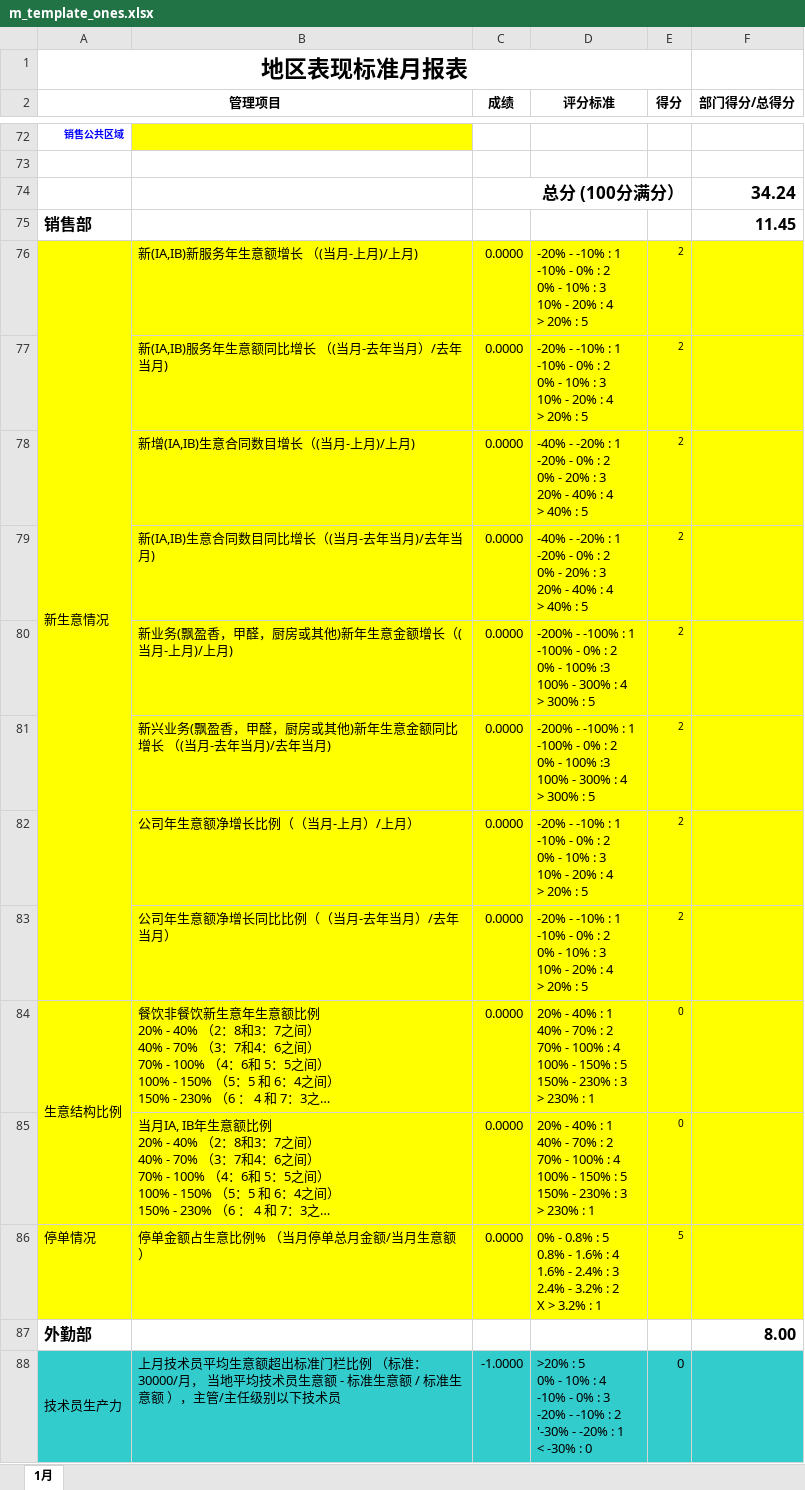
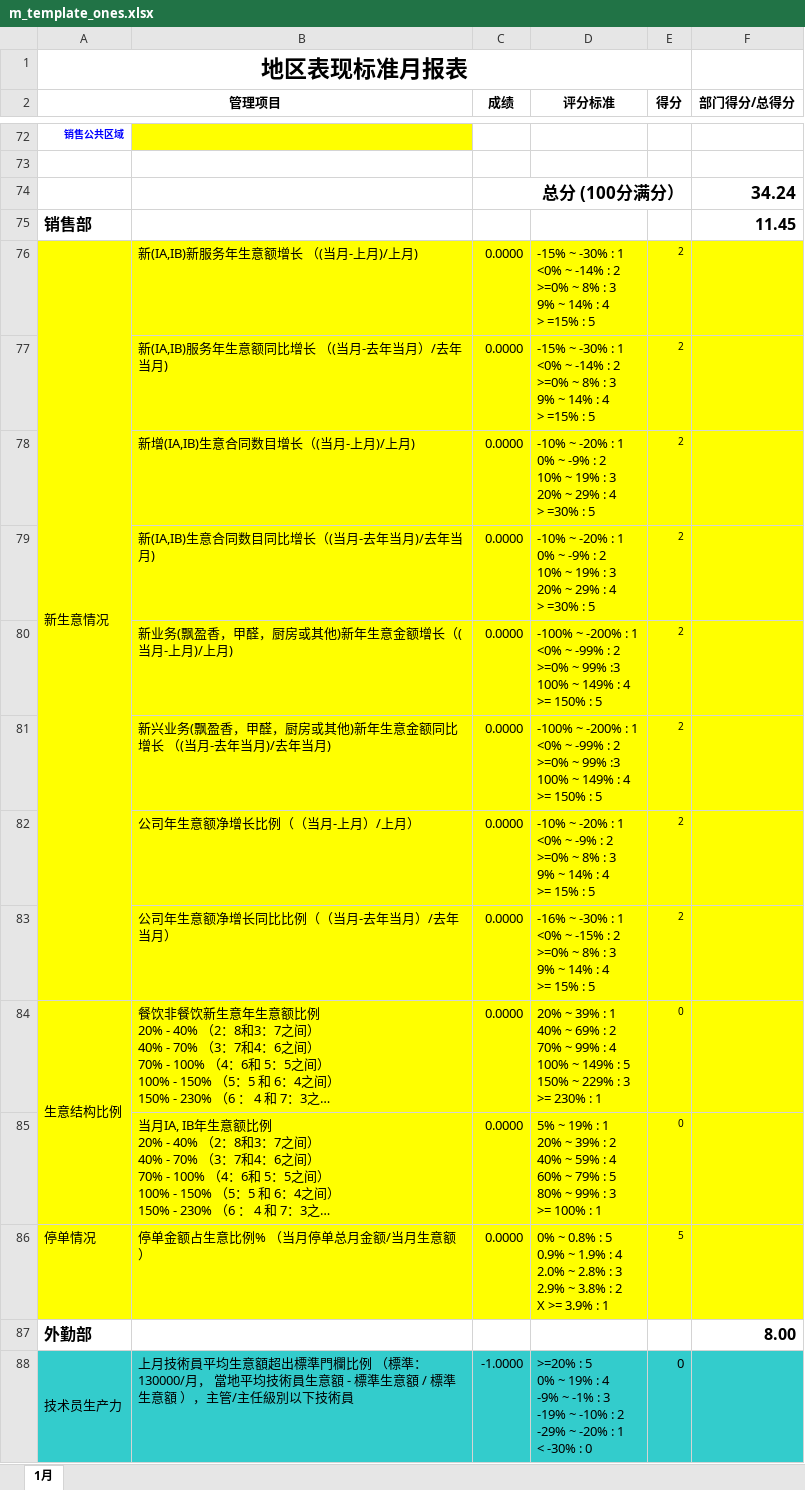
Before and after one commit to LBS-sws/Daily-Report_TW, an Excel workbook: protected/commands/template/m_template_ones.xlsx, sheet 1月, drawn as a sheet; only a part is shown, gaps mark what is left out; long unchanged cells end in …; values as stored, in another font and other column widths than the file's, no borders; charts and pictures not drawn; ↵ is a line break in a cell; the diff covers the shown part only; the diff names each change by its address in the sheet, - before the commit and + after, or states it on an @@ line.

```diff
--- a/protected/commands/template/m_template_ones.xlsx (sheet 1月)
+++ b/protected/commands/template/m_template_ones.xlsx (sheet 1月)
-D76:D77 (评分标准): -20% - -10% : 1 ↵ -10% - 0% : 2 ↵ 0% - 10% : 3 ↵ 10% - 20% : 4 ↵ > 20% : 5
+D76:D77 (评分标准): -15% ~ -30% : 1 ↵ <0% ~ -14% : 2 ↵ >=0% ~ 8% : 3 ↵ 9% ~ 14% : 4 ↵ > =15% : 5
-D78:D79 (评分标准): -40% - -20% : 1 ↵ -20% - 0% : 2 ↵ 0% - 20% : 3 ↵ 20% - 40% : 4 ↵ > 40% : 5
+D78:D79 (评分标准): -10% ~ -20% : 1 ↵ 0% ~ -9% : 2 ↵ 10% ~ 19% : 3 ↵ 20% ~ 29% : 4 ↵ > =30% : 5
-D80:D81 (评分标准): -200% - -100% : 1 ↵ -100% - 0% : 2 ↵ 0% - 100% :3 ↵ 100% - 300% : 4 ↵ > 300% : 5
+D80:D81 (评分标准): -100% ~ -200% : 1 ↵ <0% ~ -99% : 2 ↵ >=0% ~ 99% :3 ↵ 100% ~ 149% : 4 ↵ >= 150% : 5
-D82 (评分标准): -20% - -10% : 1 ↵ -10% - 0% : 2 ↵ 0% - 10% : 3 ↵ 10% - 20% : 4 ↵ > 20% : 5
+D82 (评分标准): -10% ~ -20% : 1 ↵ <0% ~ -9% : 2 ↵ >=0% ~ 8% : 3 ↵ 9% ~ 14% : 4 ↵ >= 15% : 5
-D83 (评分标准): -20% - -10% : 1 ↵ -10% - 0% : 2 ↵ 0% - 10% : 3 ↵ 10% - 20% : 4 ↵ > 20% : 5
+D83 (评分标准): -16% ~ -30% : 1 ↵ <0% ~ -15% : 2 ↵ >=0% ~ 8% : 3 ↵ 9% ~ 14% : 4 ↵ >= 15% : 5
-D84 (评分标准): 20% - 40% : 1 ↵ 40% - 70% : 2 ↵ 70% - 100% : 4 ↵ 100% - 150% : 5 ↵ 150% - 230% : 3 ↵ > 230% :…
+D84 (评分标准): 20% ~ 39% : 1 ↵ 40% ~ 69% : 2 ↵ 70% ~ 99% : 4 ↵ 100% ~ 149% : 5 ↵ 150% ~ 229% : 3 ↵ >= 230% :…
-D85 (评分标准): 20% - 40% : 1 ↵ 40% - 70% : 2 ↵ 70% - 100% : 4 ↵ 100% - 150% : 5 ↵ 150% - 230% : 3 ↵ > 230% : 1
+D85 (评分标准): 5% ~ 19% : 1 ↵ 20% ~ 39% : 2 ↵ 40% ~ 59% : 4 ↵ 60% ~ 79% : 5 ↵ 80% ~ 99% : 3 ↵ >= 100% : 1
-D86 (评分标准): 0% - 0.8% : 5 ↵ 0.8% - 1.6% : 4 ↵ 1.6% - 2.4% : 3 ↵ 2.4% - 3.2% : 2 ↵ X > 3.2% : 1
+D86 (评分标准): 0% ~ 0.8% : 5 ↵ 0.9% ~ 1.9% : 4 ↵ 2.0% ~ 2.8% : 3 ↵ 2.9% ~ 3.8% : 2 ↵ X >= 3.9% : 1
-B88: 上月技术员平均生意额超出标准门栏比例 （标准：30000/月， 当地平均技术员生意额 - 标准生意额 / 标准生意额 ），主管/主任级别以下技术员
+B88: 上月技術員平均生意額超出標準門欄比例 （標準：130000/月， 當地平均技術員生意額 - 標準生意額 / 標準生意額 ），主管/主任級別以下技術員
-D88 (评分标准): >20% : 5 ↵ 0% - 10% : 4 ↵ -10% - 0% : 3 ↵ -20% - -10% : 2 ↵ '-30% - -20% :…
+D88 (评分标准): >=20% : 5 ↵ 0% ~ 19% : 4 ↵ -9% ~ -1% : 3 ↵ -19% ~ -10% : 2 ↵ -29% ~ -20% :…
```
Also changed, not shown: 18 edited cells elsewhere in this sheet, protected/commands/template/m_template_lirun.xlsx, protected/commands/template/m_template_one.xlsx, 7 other files.
